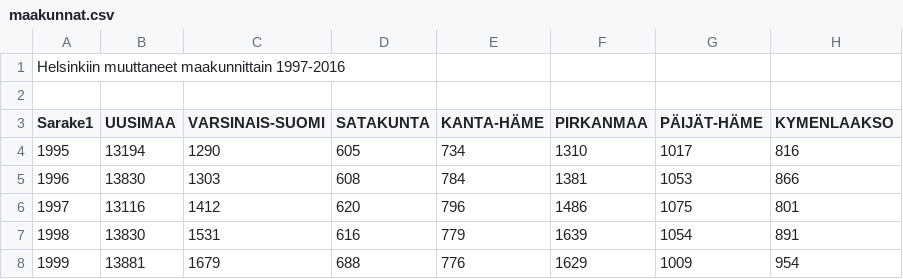
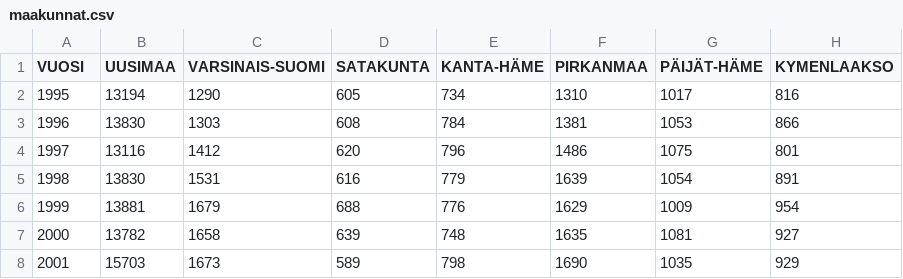
Before and after one commit to jussiarpalahti/vizexp, a CSV file: data/maakunnat.csv, drawn as a sheet; only a part is shown; the shorter side is filled out with more unchanged rows; removed rows and columns are numbered as before the commit, all else as after; rows hold the shown columns only; the diff names each change by its address in the sheet, - before the commit and + after, or states it on an @@ line.

```diff
--- a/data/maakunnat.csv
+++ b/data/maakunnat.csv
-row 1: Helsinkiin muuttaneet maakunnittain 1997-2016
-row 2: (empty)
@@ column A (VUOSI) renumbered in row 1 @@
```
Also changed, not shown: data/laanit.csv, 1 other file.
